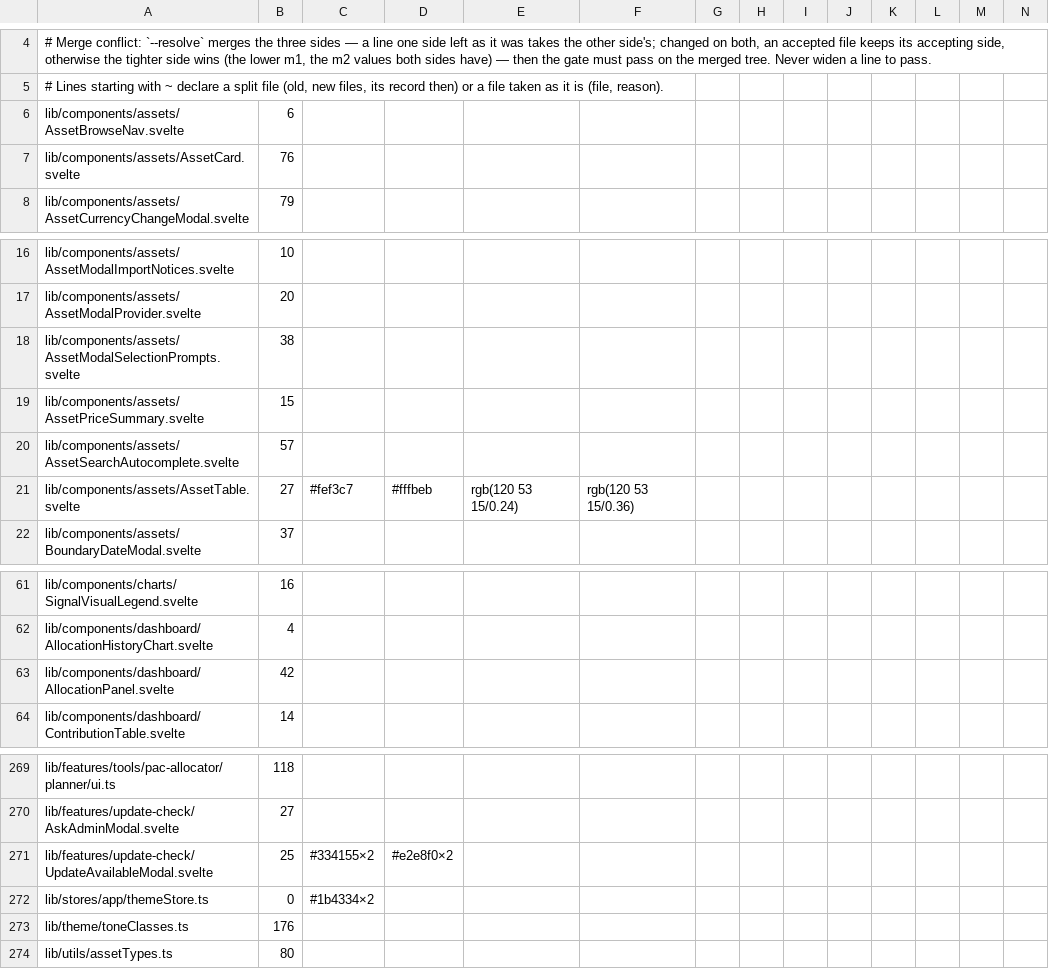
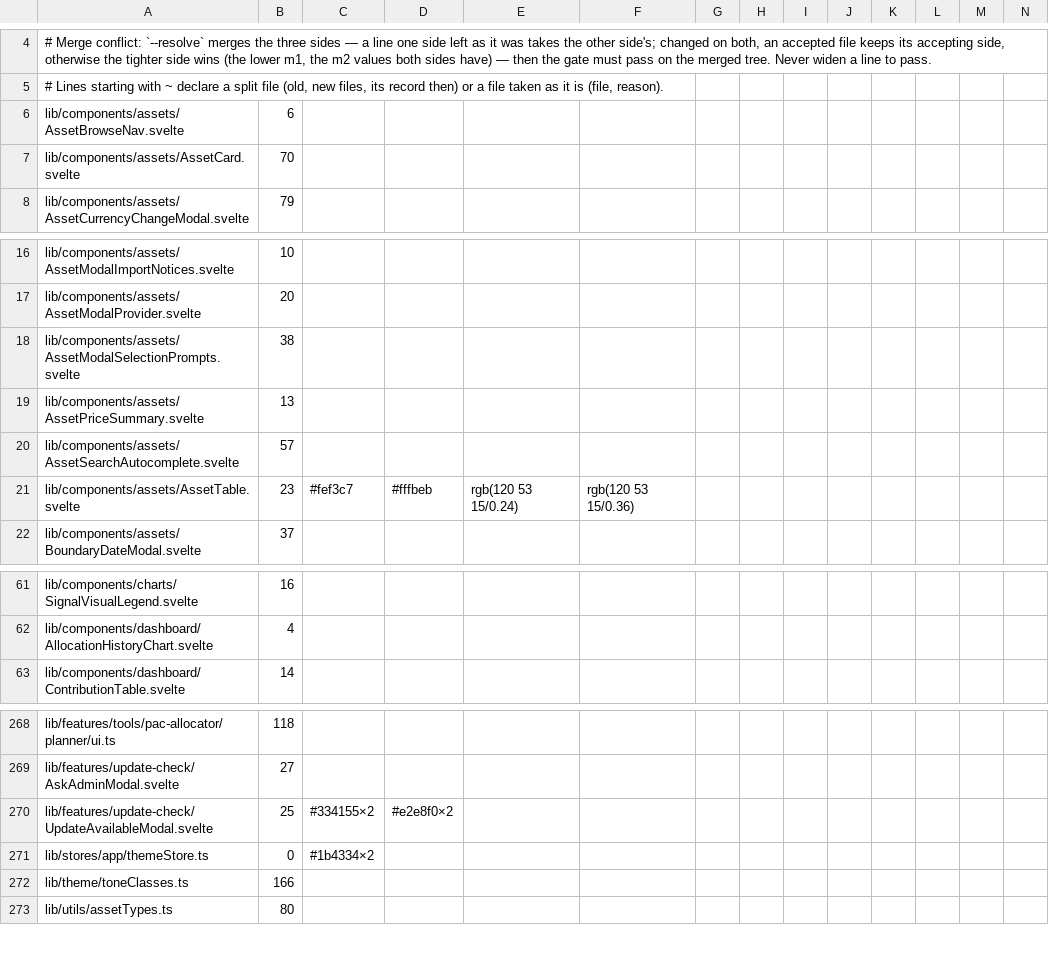
Before and after one commit to Librefolio/LibreFolio, a TSV file: frontend/src/themeRoles.baseline.tsv, drawn as a sheet; only a part is shown, gaps mark what is left out; removed rows and columns are numbered as before the commit, all else as after; rows hold the shown columns only; the diff names each change by its address in the sheet, - before the commit and + after, or states it on an @@ line.

Commit message:
feat(theme): allocation card and market signs on roles
TD-3: AllocationPanel card, toggles on --lf-action (designer note).
W3-b: SIGN_TEXT market/brokerCard and the live price flash on
--lf-gain/--lf-loss; CompactCashCell sign borders mixed from the
roles; hand copies in asset table, card and price summary.
Baseline m1 10980 → 10916.

```diff
--- a/frontend/src/themeRoles.baseline.tsv
+++ b/frontend/src/themeRoles.baseline.tsv
-B7: 76
+B7: 70
-B19: 15
+B19: 13
-B21: 27
+B21: 23
-row 63: lib/components/dashboard/AllocationPanel.svelte | 42
-B272: 176
+B272: 166
```
Also changed, not shown: 8 other files.
